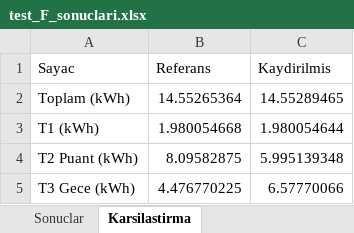
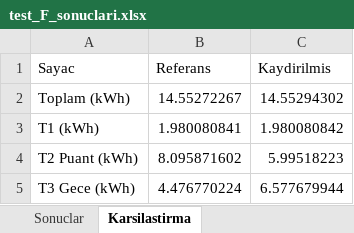
Before and after one commit to mamyylmz/akilli_sayac, an Excel workbook: simulink/testler/test_F_sonuclari.xlsx, sheet Karsilastirma, drawn as a sheet; values as stored, in another font and other column widths than the file's, no borders; the diff names each change by its address in the sheet, - before the commit and + after, or states it on an @@ line.

```diff
--- a/simulink/testler/test_F_sonuclari.xlsx (sheet Karsilastirma)
+++ b/simulink/testler/test_F_sonuclari.xlsx (sheet Karsilastirma)
-B2 (Referans): 14.55265364
+B2 (Referans): 14.55272267
-C2 (Kaydirilmis): 14.55289465
+C2 (Kaydirilmis): 14.55294302
-B3 (Referans): 1.980054668
+B3 (Referans): 1.980080841
-C3 (Kaydirilmis): 1.980054644
+C3 (Kaydirilmis): 1.980080842
-B4 (Referans): 8.09582875
+B4 (Referans): 8.095871602
-C4 (Kaydirilmis): 5.995139348
+C4 (Kaydirilmis): 5.99518223
-B5 (Referans): 4.476770225
+B5 (Referans): 4.476770224
-C5 (Kaydirilmis): 6.57770066
+C5 (Kaydirilmis): 6.577679944
```
Also changed, not shown: sheet Sonuclar, simulink/testler/test_B_sonuclari.xlsx, simulink/testler/test_D_sonuclari.xlsx, 15 other files.
